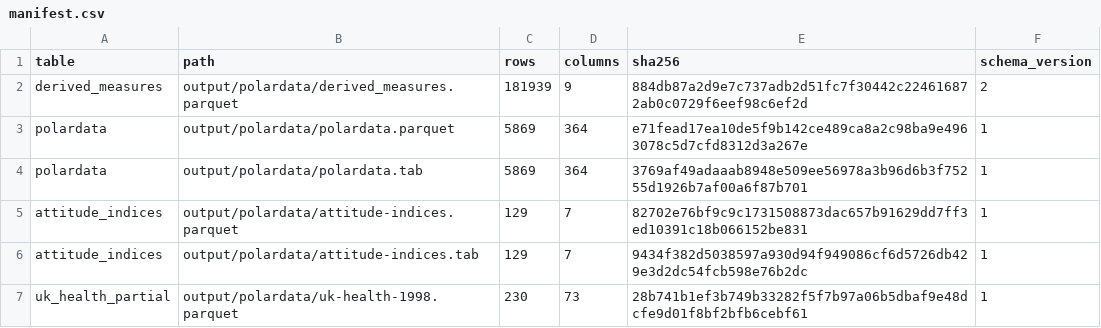
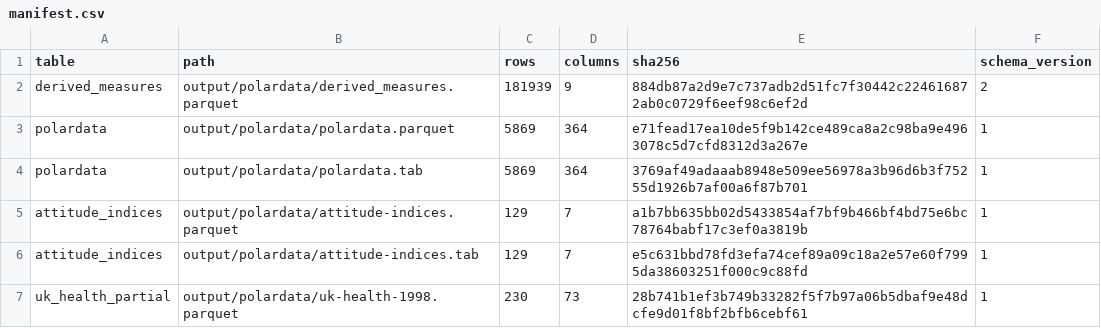
Before and after one commit to soodoku/dp-data, a CSV file: output/polardata/manifest.csv, drawn as a sheet.

```diff
--- a/output/polardata/manifest.csv
+++ b/output/polardata/manifest.csv
@@ -4,4 +4,4 @@ polardata,output/polardata/polardata.parquet,5869,364,e71fead17ea10de5f9b142ce48
 polardata,output/polardata/polardata.tab,5869,364,3769af49adaaab8948e509ee56978a3b96d6b3f75255d1926b7af00a6f87b701,1
-attitude_indices,output/polardata/attitude-indices.parquet,129,7,82702e76bf9c9c1731508873dac657b91629dd7ff3ed10391c18b066152be831,1
-attitude_indices,output/polardata/attitude-indices.tab,129,7,9434f382d5038597a930d94f949086cf6d5726db429e3d2dc54fcb598e76b2dc,1
+attitude_indices,output/polardata/attitude-indices.parquet,129,7,a1b7bb635bb02d5433854af7bf9b466bf4bd75e6bc78764babf17c3ef0a3819b,1
+attitude_indices,output/polardata/attitude-indices.tab,129,7,e5c631bbd78fd3efa74cef89a09c18a2e57e60f7995da38603251f000c9c88fd,1
 uk_health_partial,output/polardata/uk-health-1998.parquet,230,73,28b741b1ef3b749b33282f5f7b97a06b5dbaf9e48dcfe9d01f8bf2bfb6cebf61,1
```
Also changed, not shown: 5 other files.
